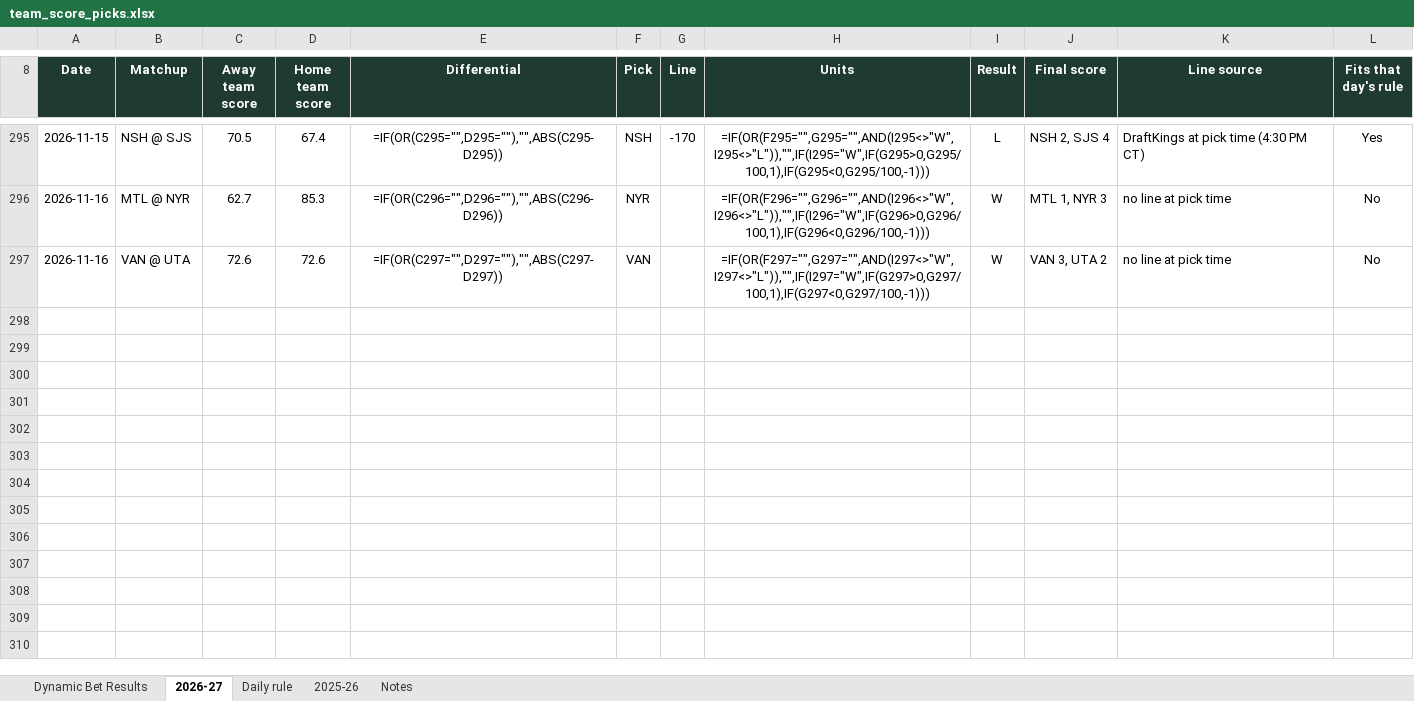
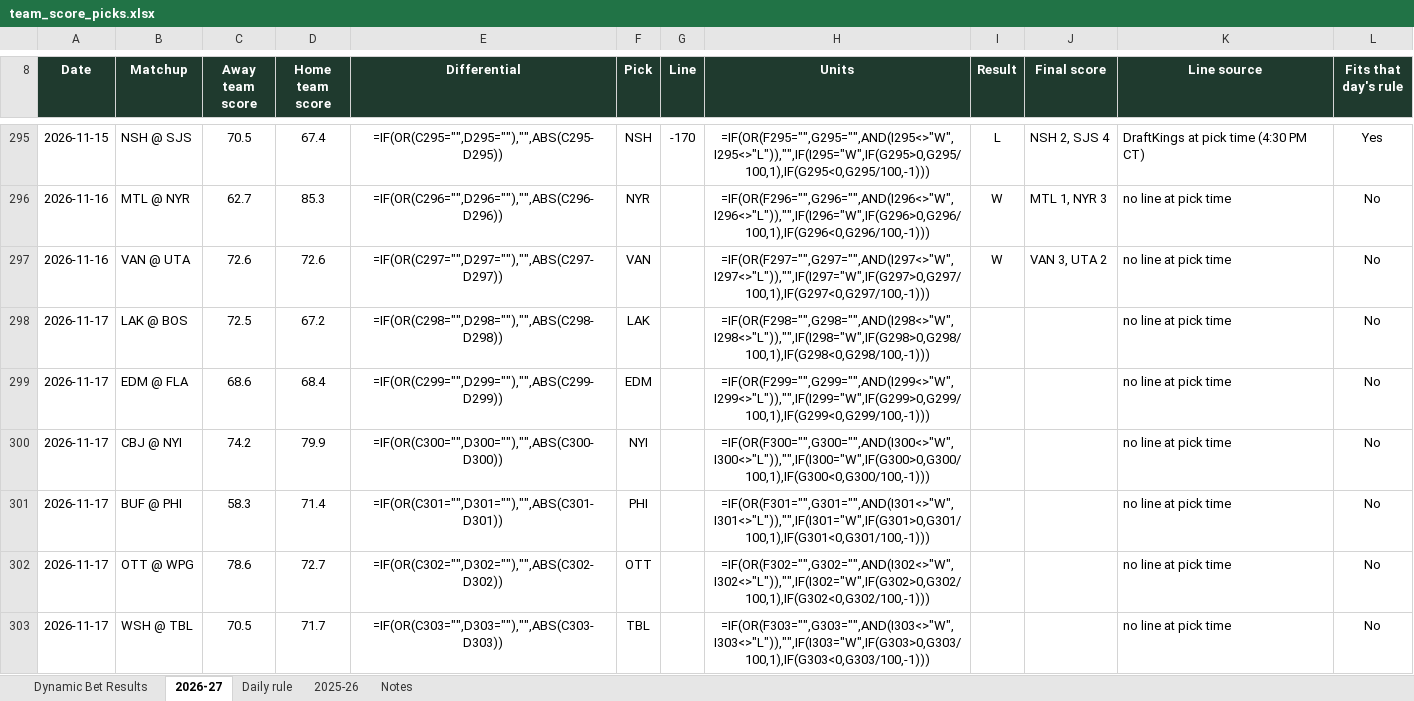
Before and after one commit to starsviz/starsviz.github.io, an Excel workbook: team_score_picks.xlsx, sheet 2026-27, drawn as a sheet; only a part is shown, gaps mark what is left out; values as stored, in another font and other column widths than the file's, no borders; formulas without a stored value are shown as written; conditional formats not drawn; the diff covers the shown part only; the diff names each change by its address in the sheet, - before the commit and + after, or states it on an @@ line.

```diff
--- a/team_score_picks.xlsx (sheet 2026-27)
+++ b/team_score_picks.xlsx (sheet 2026-27)
+row 298: 2026-11-17 | LAK @ BOS | 72.5 | 67.2 | =IF(OR(C298="",D298=""),"",ABS(C298-D298)) | LAK |  | =IF(OR(F298="",G298="",AND(I298<>"W",I298<>"L")),"",IF(I298="W",IF(G298>0,G298/100,1),IF(G298<0,G298/100,-1))) |  |  | no line at pick time | No
+row 299: 2026-11-17 | EDM @ FLA | 68.6 | 68.4 | =IF(OR(C299="",D299=""),"",ABS(C299-D299)) | EDM |  | =IF(OR(F299="",G299="",AND(I299<>"W",I299<>"L")),"",IF(I299="W",IF(G299>0,G299/100,1),IF(G299<0,G299/100,-1))) |  |  | no line at pick time | No
+row 300: 2026-11-17 | CBJ @ NYI | 74.2 | 79.9 | =IF(OR(C300="",D300=""),"",ABS(C300-D300)) | NYI |  | =IF(OR(F300="",G300="",AND(I300<>"W",I300<>"L")),"",IF(I300="W",IF(G300>0,G300/100,1),IF(G300<0,G300/100,-1))) |  |  | no line at pick time | No
+row 301: 2026-11-17 | BUF @ PHI | 58.3 | 71.4 | =IF(OR(C301="",D301=""),"",ABS(C301-D301)) | PHI |  | =IF(OR(F301="",G301="",AND(I301<>"W",I301<>"L")),"",IF(I301="W",IF(G301>0,G301/100,1),IF(G301<0,G301/100,-1))) |  |  | no line at pick time | No
+row 302: 2026-11-17 | OTT @ WPG | 78.6 | 72.7 | =IF(OR(C302="",D302=""),"",ABS(C302-D302)) | OTT |  | =IF(OR(F302="",G302="",AND(I302<>"W",I302<>"L")),"",IF(I302="W",IF(G302>0,G302/100,1),IF(G302<0,G302/100,-1))) |  |  | no line at pick time | No
+row 303: 2026-11-17 | WSH @ TBL | 70.5 | 71.7 | =IF(OR(C303="",D303=""),"",ABS(C303-D303)) | TBL |  | =IF(OR(F303="",G303="",AND(I303<>"W",I303<>"L")),"",IF(I303="W",IF(G303>0,G303/100,1),IF(G303<0,G303/100,-1))) |  |  | no line at pick time | No
```
Also changed, not shown: 5 added rows and 4 edited cells elsewhere in this sheet, sheet Notes, 2 other files.
